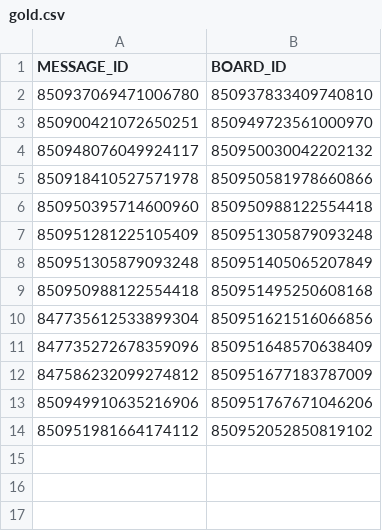
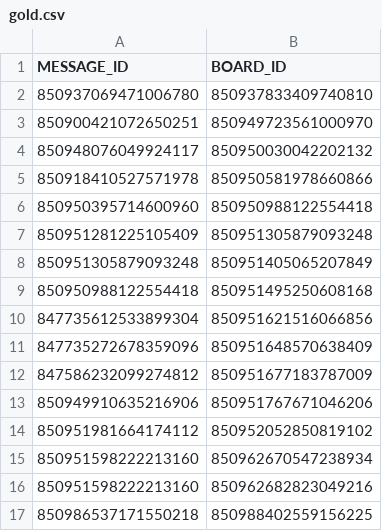
Before and after one commit to AlbinoGiraffe/albinobot, a CSV file: gold.csv, drawn as a sheet.

```diff
--- a/gold.csv
+++ b/gold.csv
@@ -14 +14,4 @@ MESSAGE_ID,BOARD_ID
 850951981664174112,850952052850819102
+850951598222213160,850962670547238934
+850951598222213160,850962682823049216
+850986537171550218,850988402559156225
```
Also changed, not shown: 5 other files.
